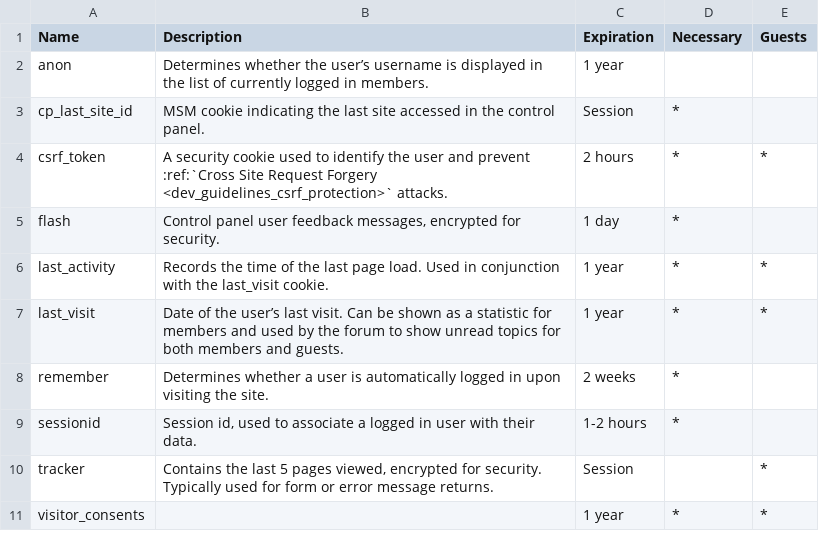
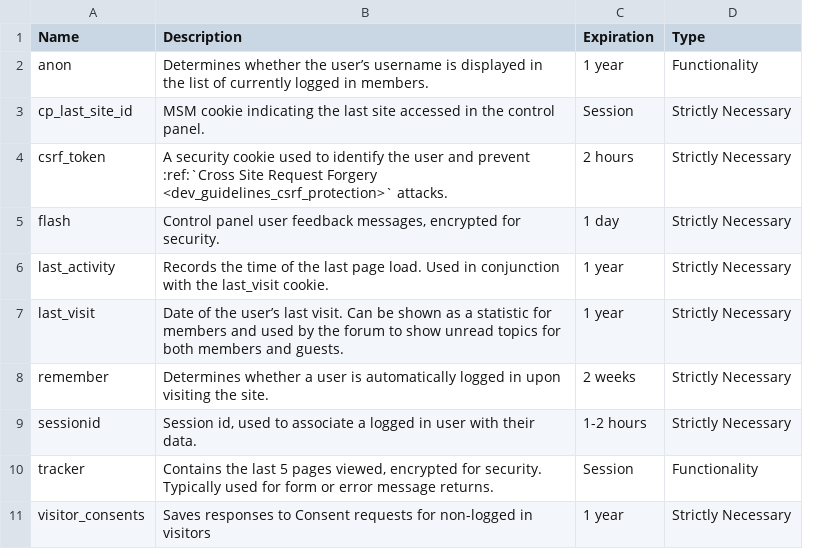
Before and after one commit to ExpressionEngine/ExpressionEngine-User-Guide, a CSV file: source/general/cookie-csv/basic-cookies.csv, drawn as a sheet; removed rows and columns are numbered as before the commit, all else as after; the diff names each change by its address in the sheet, - before the commit and + after, or states it on an @@ line.

Commit message:
Fix a few things in the cookie tables

```diff
--- a/source/general/cookie-csv/basic-cookies.csv
+++ b/source/general/cookie-csv/basic-cookies.csv
-column D (Necessary), rows 3-11: * | * | * | * | * | * | * |  | *
-column E (Guests), rows 4-11: * |  | * | * |  |  | * | *
+column D (Type), rows 2-11: Functionality | Strictly Necessary | Strictly Necessary | Strictly Necessary | Strictly Necessary | Strictly Necessary | Strictly Necessary | Strictly Necessary | Functionality | Strictly Necessary
-B11 (Description): (empty)
+B11 (Description): Saves responses to Consent requests for non-logged in visitors
```
Also changed, not shown: source/general/cookie-csv/comment-cookies.csv, source/general/cookie-csv/forum-cookies.csv, 1 other file.
